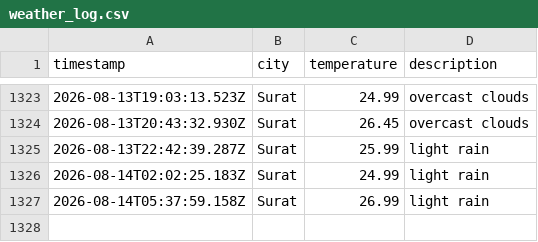
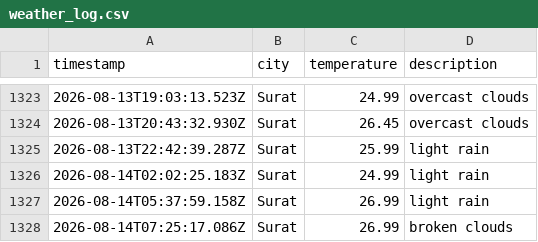
Before and after one commit to rumanakadri/weatherAppJS, a CSV file: data/weather_log.csv, drawn as a sheet; only a part is shown, gaps mark what is left out.

```diff
--- a/data/weather_log.csv
+++ b/data/weather_log.csv
@@ -1327 +1327,2 @@ timestamp,city,temperature,description
 2026-08-14T05:37:59.158Z,Surat,26.99,light rain
+2026-08-14T07:25:17.086Z,Surat,26.99,broken clouds
```
Also changed, not shown: 1 other file.
